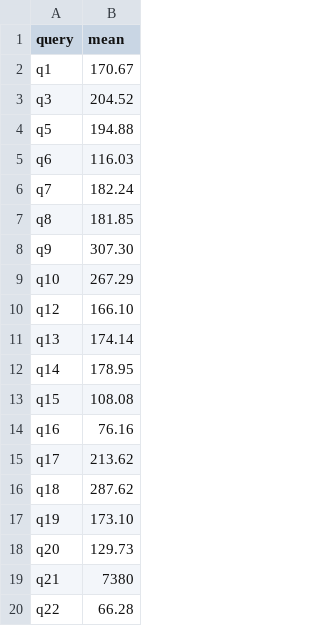
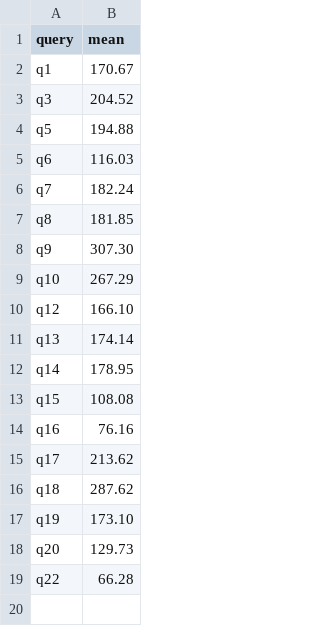
Before and after one commit to hpides/autovec-db, a CSV file: eval/results/velox/cascadelake/sf1/velox_xsimd_march-native_mtune-native.csv, drawn as a sheet.

```diff
--- a/eval/results/velox/cascadelake/sf1/velox_xsimd_march-native_mtune-native.csv
+++ b/eval/results/velox/cascadelake/sf1/velox_xsimd_march-native_mtune-native.csv
@@ -18,3 +18,2 @@ q19,173.10
 q20,129.73
-q21,7380
 q22,66.28
```
Also changed, not shown: eval/results/velox/cascadelake/sf1/velox_xsimd.csv, eval/results/velox/cascadelake/sf1/velox_xsimd_march-skylake512_mtune-native.csv, 15 other files.
